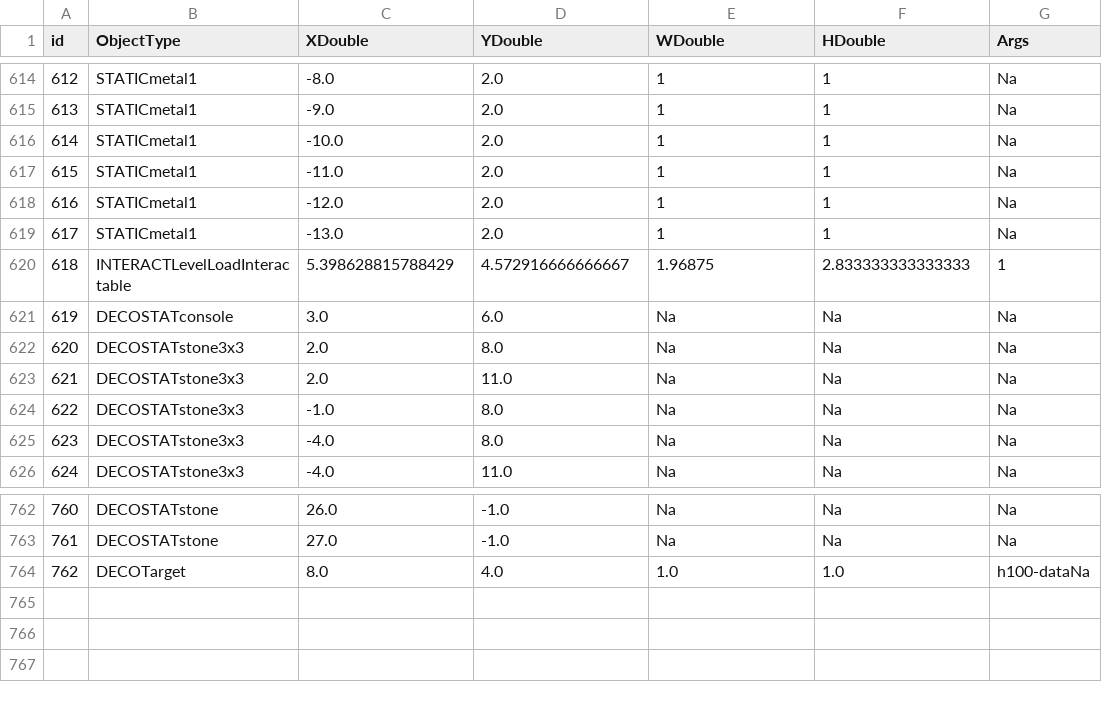
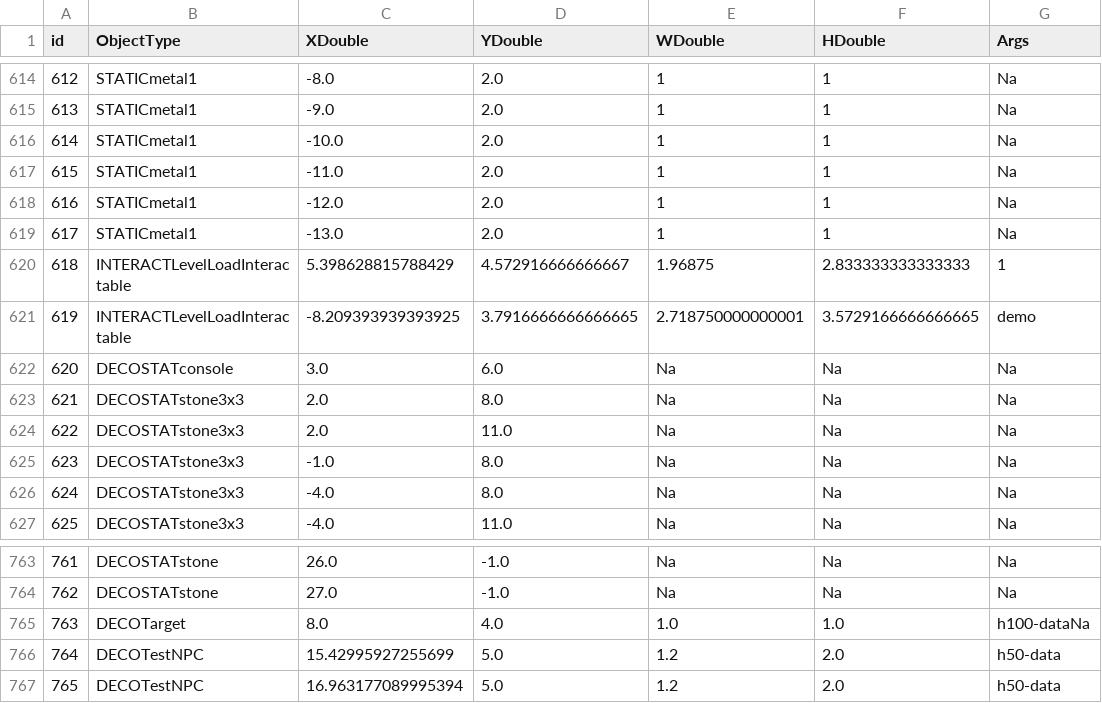
Before and after one commit to C1bergh0st/TimelessJR, a CSV file: TimelessJR/bin/res/levels/demo.csv, drawn as a sheet; only a part is shown, gaps mark what is left out; addresses are those after the commit; the diff names each change by its address in the sheet, - before the commit and + after, or states it on an @@ line.

```diff
--- a/TimelessJR/bin/res/levels/demo.csv
+++ b/TimelessJR/bin/res/levels/demo.csv
+row 621: 619 | INTERACTLevelLoadInteractable | -8.209393939393925 | 3.7916666666666665 | 2.718750000000001 | 3.5729166666666665 | demo
@@ column A (id) renumbered between rows 622 and 765 @@
+row 766: 764 | DECOTestNPC | 15.42995927255699 | 5.0 | 1.2 | 2.0 | h50-data
+row 767: 765 | DECOTestNPC | 16.963177089995394 | 5.0 | 1.2 | 2.0 | h50-data
```
Also changed, not shown: TimelessJR/src/res/levels/demo.csv, 18 other files.
